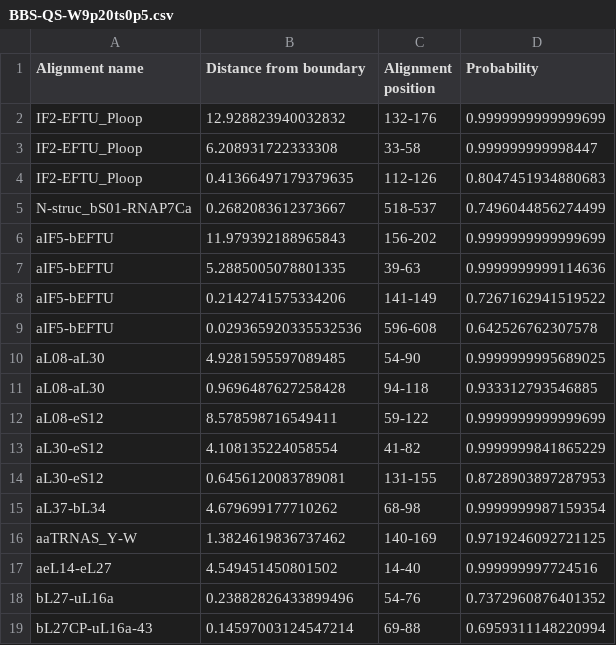
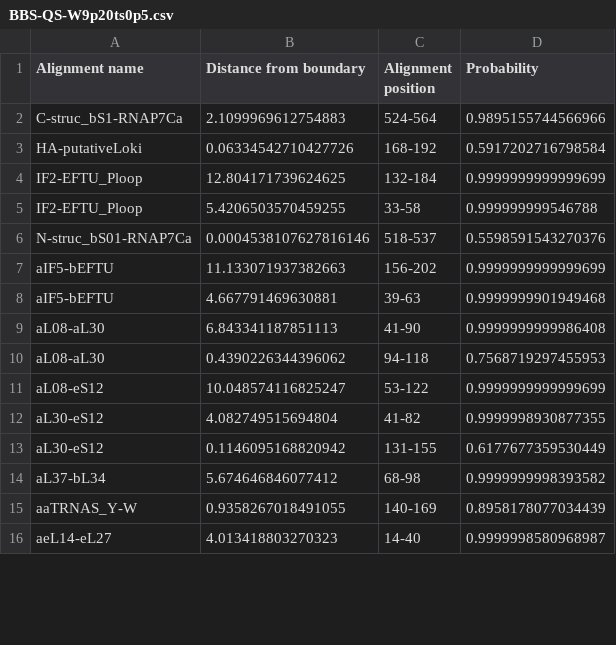
Before and after one commit to LDWLab/TwinCons, a CSV file: data/outputs/SVM/BBS-QS-W9p20ts0p5.csv, drawn as a sheet; only a part is shown; the diff covers the shown part only.

```diff
--- a/data/outputs/SVM/BBS-QS-W9p20ts0p5.csv
+++ b/data/outputs/SVM/BBS-QS-W9p20ts0p5.csv
@@ -1,19 +1,16 @@
 Alignment name,Distance from boundary,Alignment position,Probability
-IF2-EFTU_Ploop,12.928823940032832,132-176,0.9999999999999699
-IF2-EFTU_Ploop,6.208931722333308,33-58,0.999999999998447
-IF2-EFTU_Ploop,0.41366497179379635,112-126,0.8047451934880683
-N-struc_bS01-RNAP7Ca,0.2682083612373667,518-537,0.7496044856274499
-aIF5-bEFTU,11.979392188965843,156-202,0.9999999999999699
-aIF5-bEFTU,5.2885005078801335,39-63,0.9999999999114636
-aIF5-bEFTU,0.2142741575334206,141-149,0.7267162941519522
-aIF5-bEFTU,0.029365920335532536,596-608,0.642526762307578
-aL08-aL30,4.9281595597089485,54-90,0.9999999995689025
-aL08-aL30,0.9696487627258428,94-118,0.933312793546885
-aL08-eS12,8.578598716549411,59-122,0.9999999999999699
-aL30-eS12,4.108135224058554,41-82,0.9999999841865229
-aL30-eS12,0.6456120083789081,131-155,0.8728903897287953
-aL37-bL34,4.679699177710262,68-98,0.9999999987159354
-aaTRNAS_Y-W,1.3824619836737462,140-169,0.9719246092721125
-aeL14-eL27,4.549451450801502,14-40,0.999999997724516
-bL27-uL16a,0.23882826433899496,54-76,0.7372960876401352
-bL27CP-uL16a-43,0.14597003124547214,69-88,0.6959311148220994
+C-struc_bS1-RNAP7Ca,2.1099969612754883,524-564,0.9895155744566966
+HA-putativeLoki,0.06334542710427726,168-192,0.5917202716798584
+IF2-EFTU_Ploop,12.804171739624625,132-184,0.9999999999999699
+IF2-EFTU_Ploop,5.4206503570459255,33-58,0.999999999546788
+N-struc_bS01-RNAP7Ca,0.0004538107627816146,518-537,0.5598591543270376
+aIF5-bEFTU,11.133071937382663,156-202,0.9999999999999699
+aIF5-bEFTU,4.667791469630881,39-63,0.9999999901949468
+aL08-aL30,6.843341187851113,41-90,0.9999999999986408
+aL08-aL30,0.4390226344396062,94-118,0.7568719297455953
+aL08-eS12,10.048574116825247,53-122,0.9999999999999699
+aL30-eS12,4.082749515694804,41-82,0.9999998930877355
+aL30-eS12,0.1146095168820942,131-155,0.6177677359530449
+aL37-bL34,5.674646846077412,68-98,0.9999999998393582
+aaTRNAS_Y-W,0.9358267018491055,140-169,0.8958178077034439
+aeL14-eL27,4.013418803270323,14-40,0.9999998580968987
```
Also changed, not shown: 9 added rows, 14 removed rows and 4 edited cells elsewhere in this file, 5 other files.
